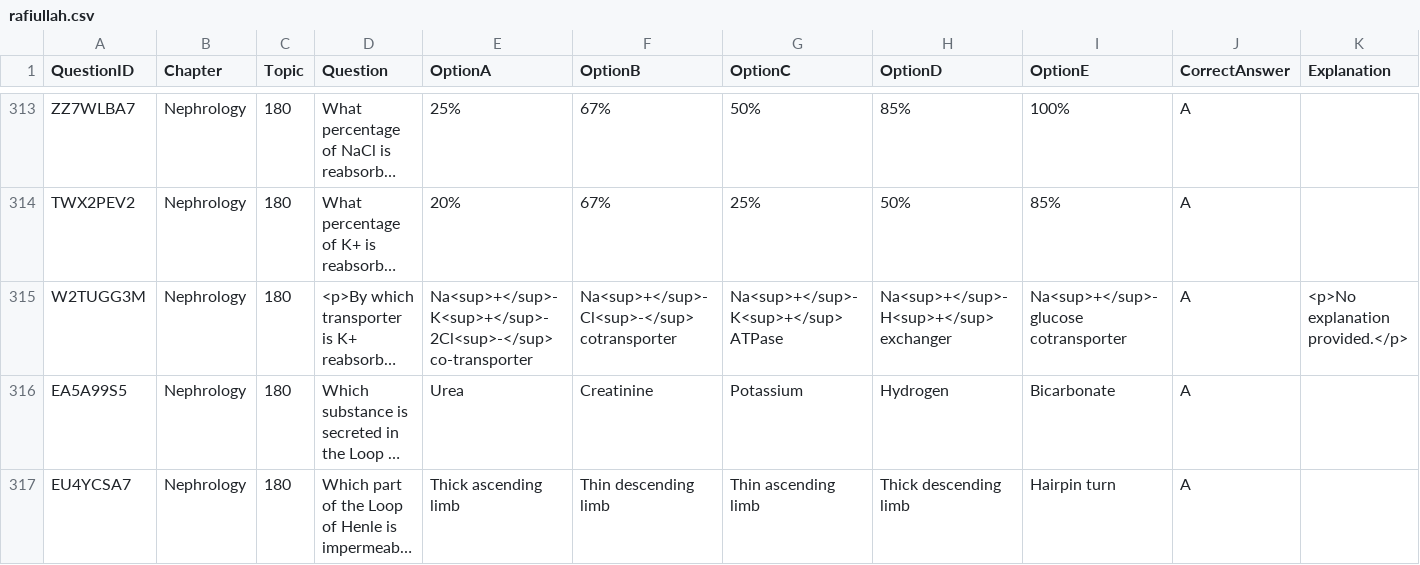
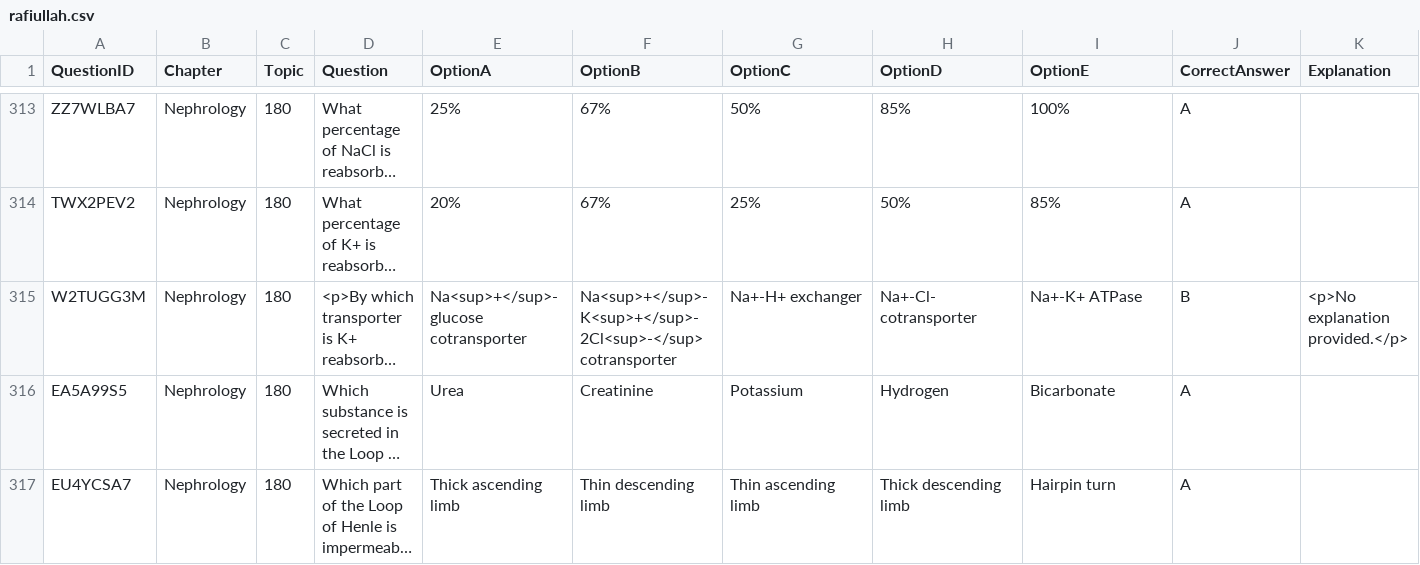
Before and after one commit to hassaan506/edeetos, a CSV file: Books/rafiullah.csv, drawn as a sheet; only a part is shown, gaps mark what is left out; long unchanged cells end in …; the diff names each change by its address in the sheet, - before the commit and + after, or states it on an @@ line.

Commit message:
Admin Panel: Updated 1 question(s) & synced JSON

```diff
--- a/Books/rafiullah.csv
+++ b/Books/rafiullah.csv
-E315 (OptionA): Na<sup>+</sup>-K<sup>+</sup>-2Cl<sup>-</sup> co-transporter
+E315 (OptionA): Na<sup>+</sup>-glucose cotransporter
-F315 (OptionB): Na<sup>+</sup>-Cl<sup>-</sup> cotransporter
+F315 (OptionB): Na<sup>+</sup>-K<sup>+</sup>-2Cl<sup>-</sup> cotransporter
-G315 (OptionC): Na<sup>+</sup>-K<sup>+</sup> ATPase
+G315 (OptionC): Na+-H+ exchanger
-H315 (OptionD): Na<sup>+</sup>-H<sup>+</sup> exchanger
+H315 (OptionD): Na+-Cl- cotransporter
-I315 (OptionE): Na<sup>+</sup>-glucose cotransporter
+I315 (OptionE): Na+-K+ ATPase
-J315 (CorrectAnswer): A
+J315 (CorrectAnswer): B
```
